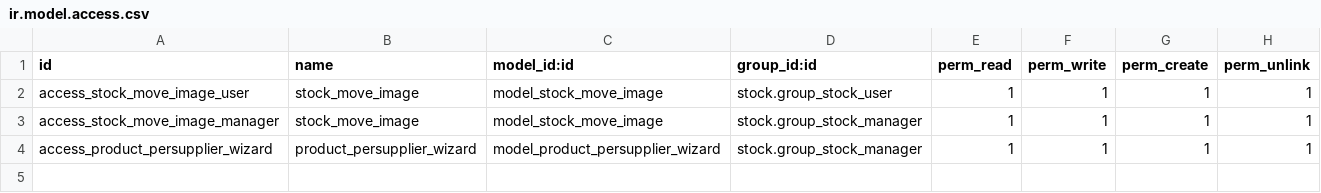
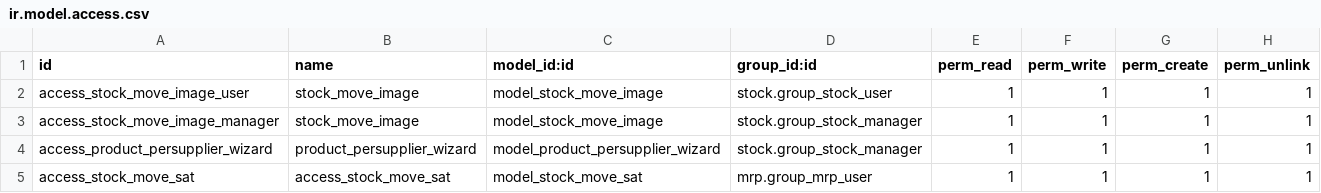
Before and after one commit to ivanvincent/odoo_14_altinexpd, a CSV file: inherit_inventory/security/ir.model.access.csv, drawn as a sheet.

```diff
--- a/inherit_inventory/security/ir.model.access.csv
+++ b/inherit_inventory/security/ir.model.access.csv
@@ -4 +4,2 @@ access_stock_move_image_manager,stock_move_image,model_stock_move_image,stock.gr
 access_product_persupplier_wizard,product_persupplier_wizard,model_product_persupplier_wizard,stock.group_stock_manager,1,1,1,1
+access_stock_move_sat,access_stock_move_sat,model_stock_move_sat,mrp.group_mrp_user,1,1,1,1
```
Also changed, not shown: mrp_request/security/ir.model.access.csv, 16 other files.
